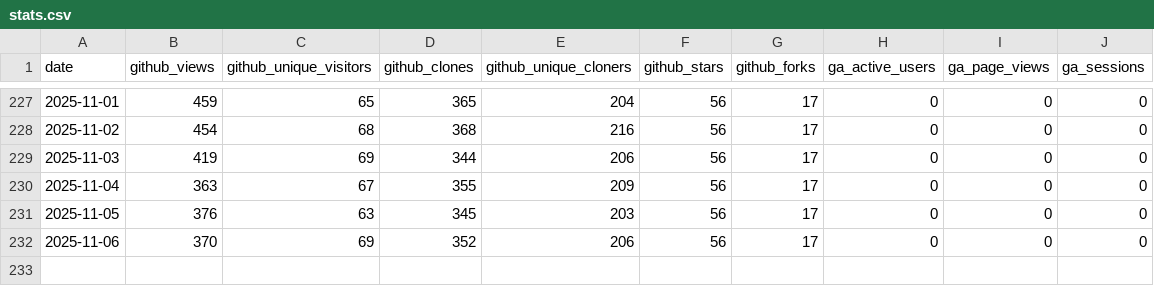
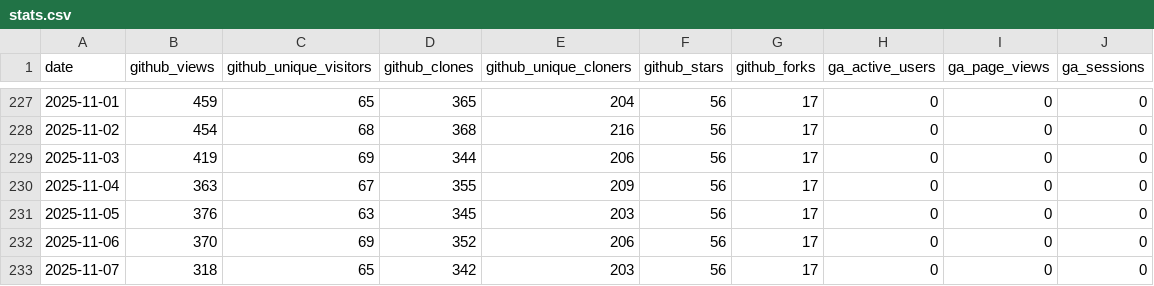
Before and after one commit to rawkintrevo/gofannon, a CSV file: website/community/stats.csv, drawn as a sheet; only a part is shown, gaps mark what is left out.

```diff
--- a/website/community/stats.csv
+++ b/website/community/stats.csv
@@ -232 +232,2 @@ date,github_views,github_unique_visitors,github_clones,github_unique_cloners,git
 2025-11-06,370,69,352,206,56,17,0,0,0
+2025-11-07,318,65,342,203,56,17,0,0,0
```
